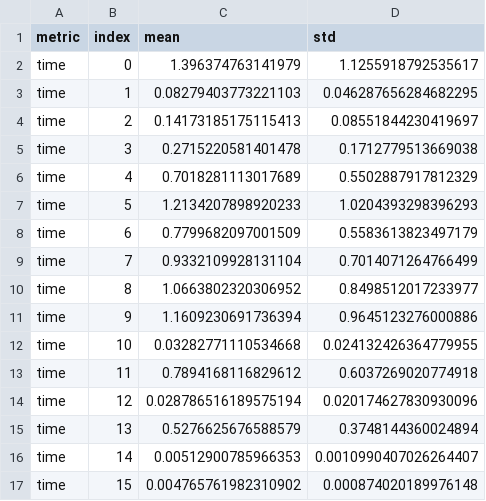
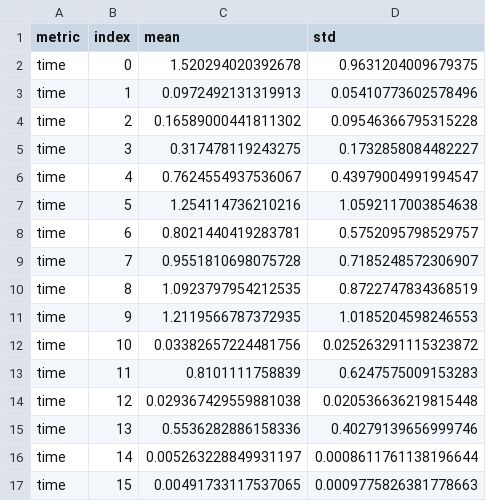
Before and after one commit to VelardeGissel/AutomaticMusicOrchestration, a CSV file: results/metrics (single label).csv, drawn as a sheet; only a part is shown; the diff covers the shown part only.

```diff
--- a/results/metrics (single label).csv
+++ b/results/metrics (single label).csv
@@ -1,17 +1,17 @@
 metric,index,mean,std
-time,0,1.396374763141979,1.1255918792535617
-time,1,0.08279403773221103,0.046287656284682295
-time,2,0.14173185175115413,0.08551844230419697
-time,3,0.2715220581401478,0.1712779513669038
-time,4,0.7018281113017689,0.5502887917812329
-time,5,1.2134207898920233,1.0204393298396293
-time,6,0.7799682097001509,0.5583613823497179
-time,7,0.9332109928131104,0.7014071264766499
-time,8,1.0663802320306952,0.8498512017233977
-time,9,1.1609230691736394,0.9645123276000886
-time,10,0.03282771110534668,0.024132426364779955
-time,11,0.7894168116829612,0.6037269020774918
-time,12,0.028786516189575194,0.020174627830930096
-time,13,0.5276625676588579,0.3748144360024894
-time,14,0.00512900785966353,0.0010990407026264407
-time,15,0.004765761982310902,0.000874020189976148
+time,0,1.520294020392678,0.9631204009679375
+time,1,0.0972492131319913,0.05410773602578496
+time,2,0.16589000441811302,0.09546366795315228
+time,3,0.317478119243275,0.1732858084482227
+time,4,0.7624554937536067,0.43979004991994547
+time,5,1.254114736210216,1.0592117003854638
+time,6,0.8021440419283781,0.5752095798529757
+time,7,0.9551810698075728,0.7185248572306907
+time,8,1.0923797954212535,0.8722747834368519
+time,9,1.2119566787372935,1.0185204598246553
+time,10,0.03382657224481756,0.025263291115323872
+time,11,0.8101111758839,0.6247575009153283
+time,12,0.029367429559881038,0.020536636219815448
+time,13,0.5536282886158336,0.40279139656999746
+time,14,0.005263228849931197,0.0008611761138196644
+time,15,0.00491733117537065,0.0009775826381778663
```
Also changed, not shown: 106 edited cells elsewhere in this file, results/metrics (multi-label).csv, 2 other files.
